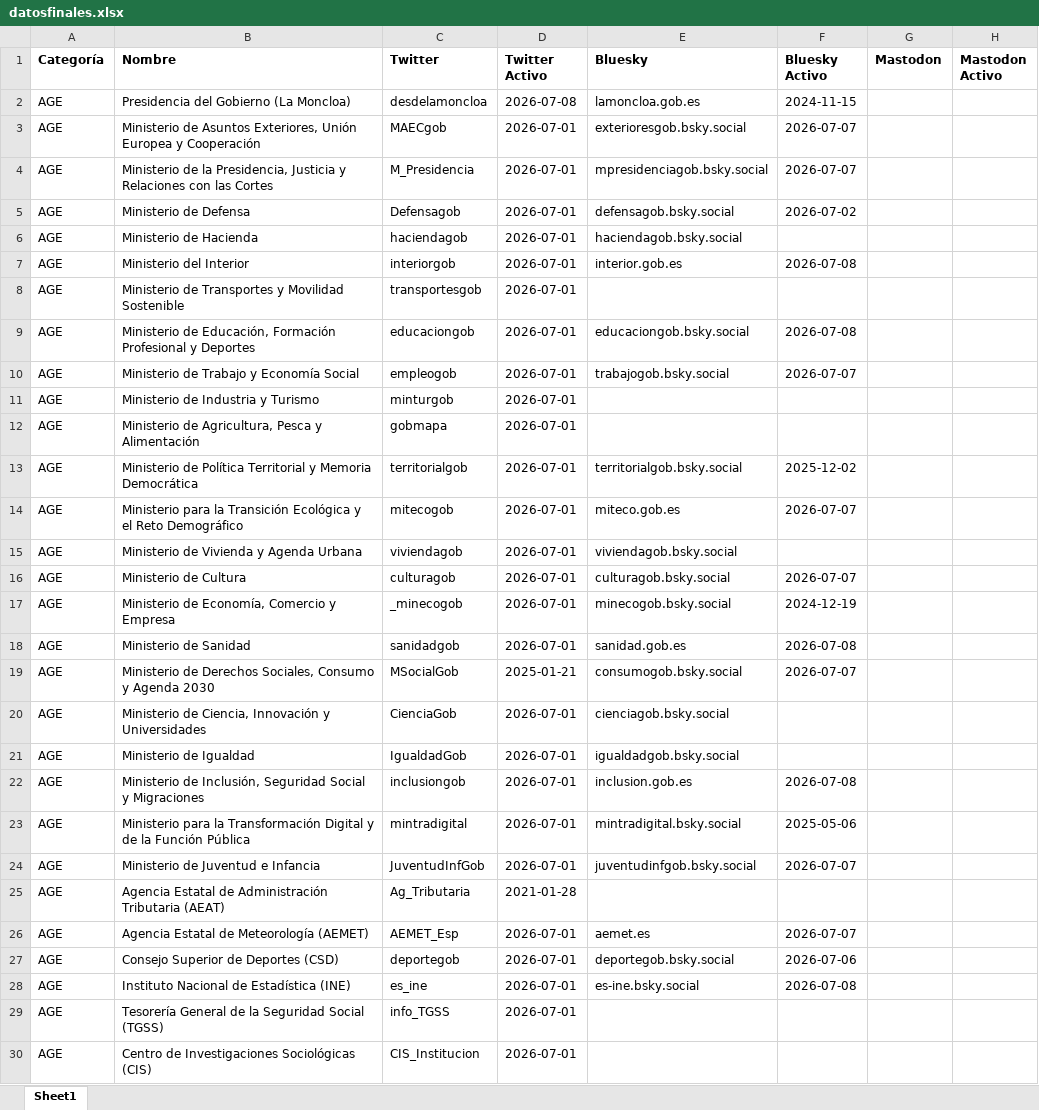
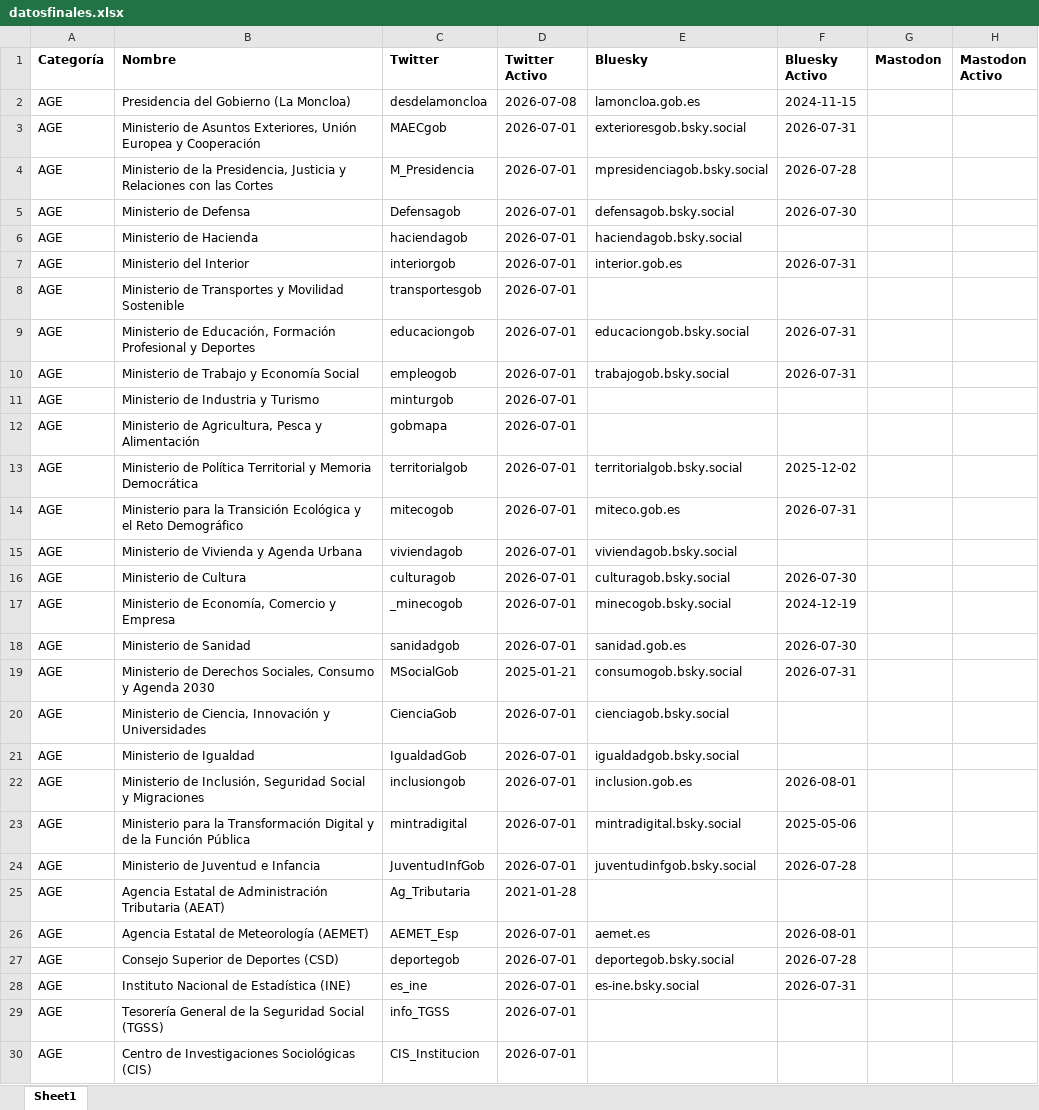
Before and after one commit to lopublico/saldeahi, an Excel workbook: dataset/datosfinales.xlsx, sheet Sheet1, drawn as a sheet; only a part is shown; values as stored, in another font and other column widths than the file's, no borders; the diff covers the shown part only; the diff names each change by its address in the sheet, - before the commit and + after, or states it on an @@ line.

```diff
--- a/dataset/datosfinales.xlsx (sheet Sheet1)
+++ b/dataset/datosfinales.xlsx (sheet Sheet1)
-F3 (Bluesky Activo): 2026-07-07
+F3 (Bluesky Activo): 2026-07-31
-F4 (Bluesky Activo): 2026-07-07
+F4 (Bluesky Activo): 2026-07-28
-F5 (Bluesky Activo): 2026-07-02
+F5 (Bluesky Activo): 2026-07-30
-F7 (Bluesky Activo): 2026-07-08
+F7 (Bluesky Activo): 2026-07-31
-F9 (Bluesky Activo): 2026-07-08
+F9 (Bluesky Activo): 2026-07-31
-F10 (Bluesky Activo): 2026-07-07
+F10 (Bluesky Activo): 2026-07-31
-F14 (Bluesky Activo): 2026-07-07
+F14 (Bluesky Activo): 2026-07-31
-F16 (Bluesky Activo): 2026-07-07
+F16 (Bluesky Activo): 2026-07-30
-F18 (Bluesky Activo): 2026-07-08
+F18 (Bluesky Activo): 2026-07-30
-F19 (Bluesky Activo): 2026-07-07
+F19 (Bluesky Activo): 2026-07-31
-F22 (Bluesky Activo): 2026-07-08
+F22 (Bluesky Activo): 2026-08-01
-F24 (Bluesky Activo): 2026-07-07
+F24 (Bluesky Activo): 2026-07-28
-F26 (Bluesky Activo): 2026-07-07
+F26 (Bluesky Activo): 2026-08-01
-F27 (Bluesky Activo): 2026-07-06
+F27 (Bluesky Activo): 2026-07-28
-F28 (Bluesky Activo): 2026-07-08
+F28 (Bluesky Activo): 2026-07-31
```
Also changed, not shown: 137 edited cells elsewhere in this sheet, 10 other files.
